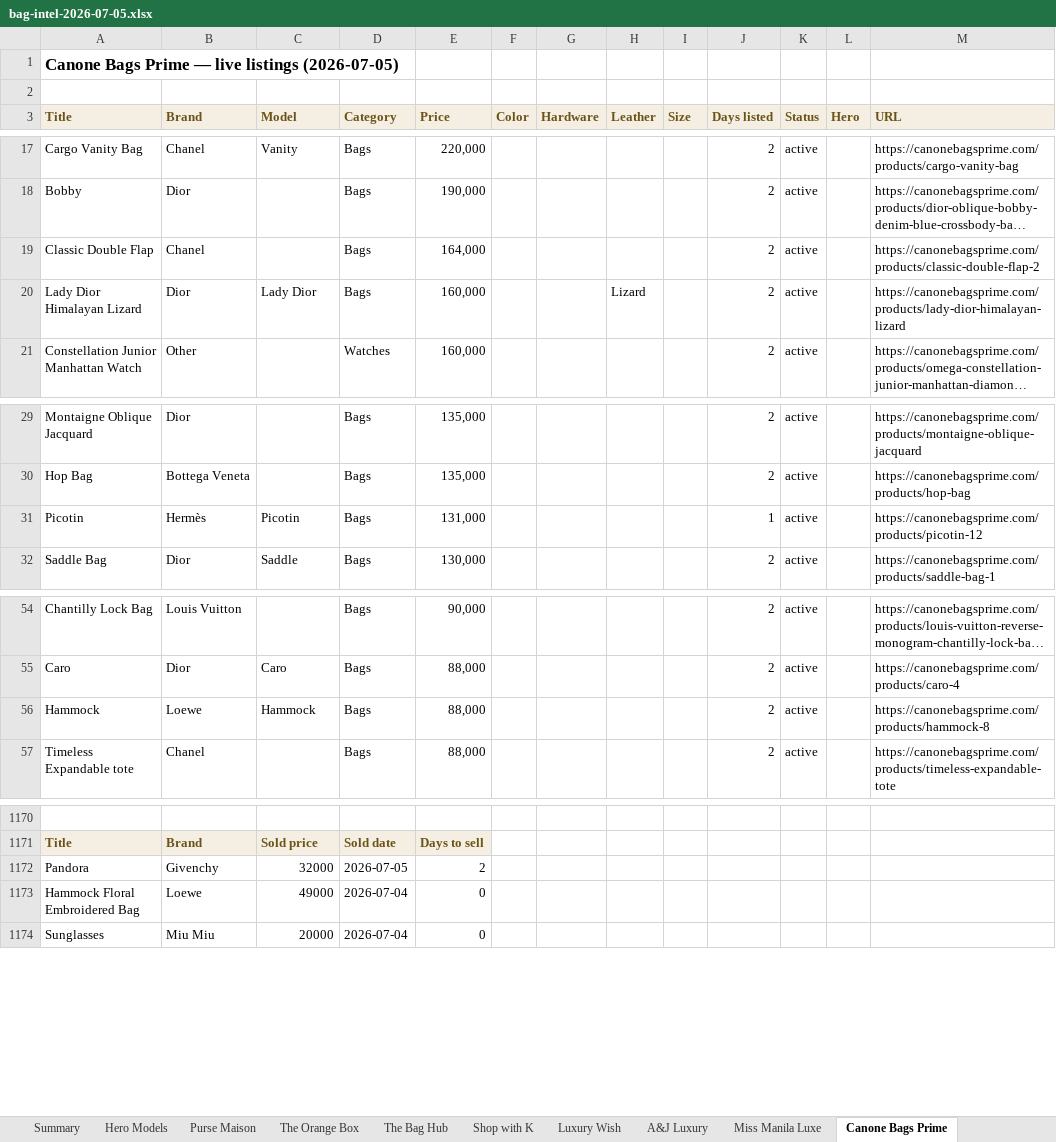
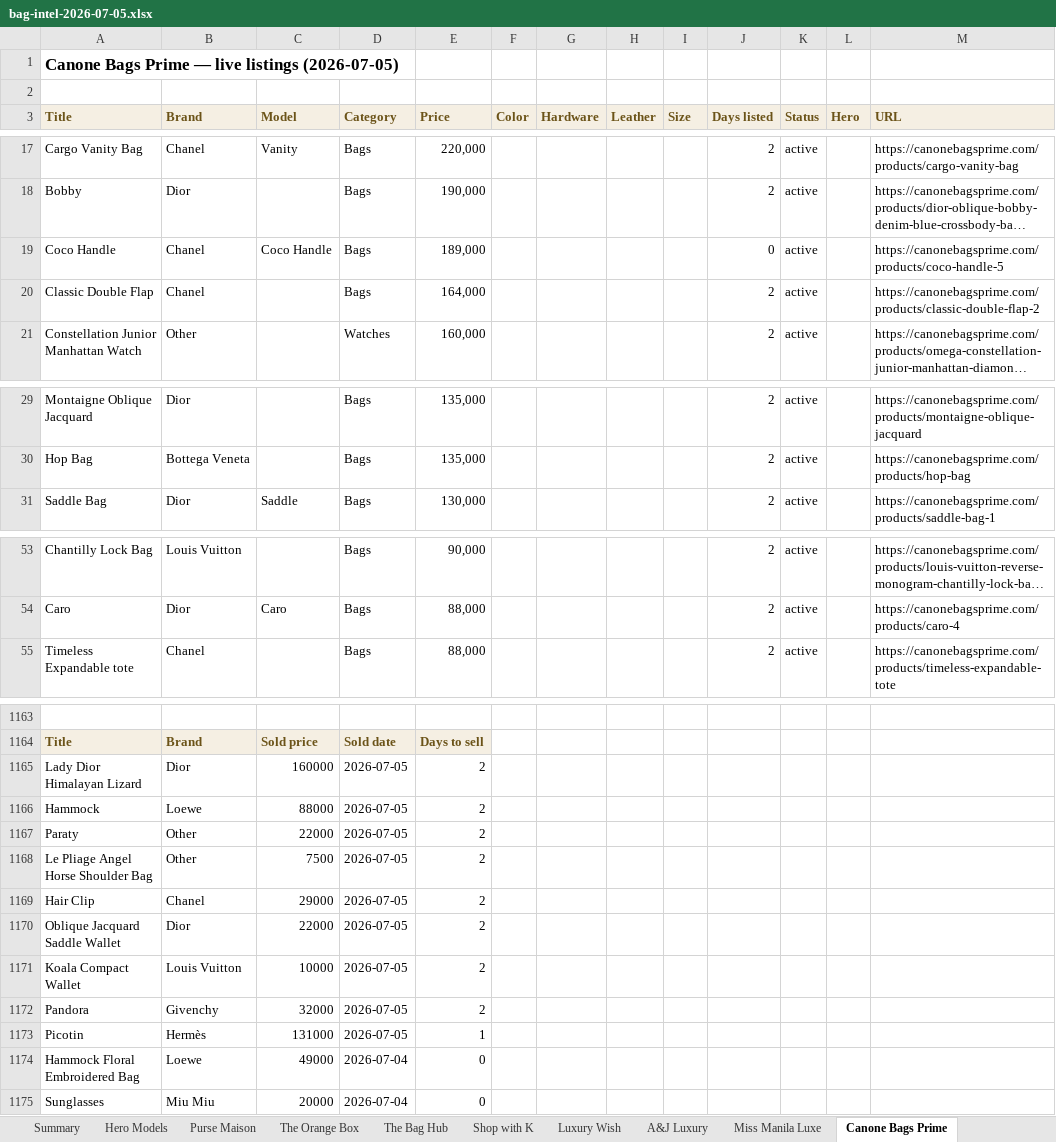
Before and after one commit to rbbincal-cpu/bag-intel, an Excel workbook: exports/bag-intel-2026-07-05.xlsx, sheet Canone Bags Prime, drawn as a sheet; only a part is shown, gaps mark what is left out; long unchanged cells end in …; values as stored, in another font and other column widths than the file's, no borders; removed rows and columns are numbered as before the commit, all else as after; the diff covers the shown part only; the diff names each change by its address in the sheet, - before the commit and + after, or states it on an @@ line.

```diff
--- a/exports/bag-intel-2026-07-05.xlsx (sheet Canone Bags Prime)
+++ b/exports/bag-intel-2026-07-05.xlsx (sheet Canone Bags Prime)
+row 19: Coco Handle | Chanel | Coco Handle | Bags | 189,000 |  |  |  |  | 0 | active |  | https://canonebagsprime.com/products/coco-handle-5
-row 20: Lady Dior Himalayan Lizard | Dior | Lady Dior | Bags | 160,000 |  |  | Lizard |  | 2 | active |  | https://canonebagsprime.com/products/lady-dior-himalayan-lizard
-row 31: Picotin | Hermès | Picotin | Bags | 131,000 |  |  |  |  | 1 | active |  | https://canonebagsprime.com/products/picotin-12
-row 56: Hammock | Loewe | Hammock | Bags | 88,000 |  |  |  |  | 2 | active |  | https://canonebagsprime.com/products/hammock-8
+row 1165: Lady Dior Himalayan Lizard | Dior | 160000 | 2026-07-05 | 2
+row 1166: Hammock | Loewe | 88000 | 2026-07-05 | 2
+row 1167: Paraty | Other | 22000 | 2026-07-05 | 2
+row 1168: Le Pliage Angel Horse Shoulder Bag | Other | 7500 | 2026-07-05 | 2
+row 1169: Hair Clip | Chanel | 29000 | 2026-07-05 | 2
+row 1170: Oblique Jacquard Saddle Wallet | Dior | 22000 | 2026-07-05 | 2
+row 1171: Koala Compact Wallet | Louis Vuitton | 10000 | 2026-07-05 | 2
+row 1173: Picotin | Hermès | 131000 | 2026-07-05 | 1
```
Also changed, not shown: 5 removed rows elsewhere in this sheet, sheet Miss Manila Luxe, sheet Summary, sheet Purse Maison, 2 other files.
